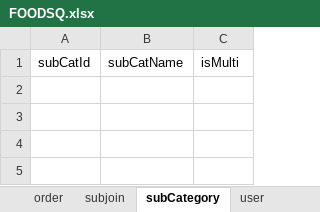
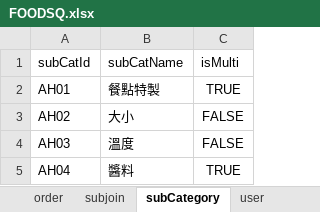
Before and after one commit to sunnylin0/FoodTT, an Excel workbook: database/FOODSQ.xlsx, sheet subCategory, drawn as a sheet; values as stored, in another font and other column widths than the file's, no borders; the diff names each change by its address in the sheet, - before the commit and + after, or states it on an @@ line.

```diff
--- a/database/FOODSQ.xlsx (sheet subCategory)
+++ b/database/FOODSQ.xlsx (sheet subCategory)
+row 2: AH01 | 餐點特製 | TRUE
+row 3: AH02 | 大小 | FALSE
+row 4: AH03 | 溫度 | FALSE
+row 5: AH04 | 醬料 | TRUE
```
Also changed, not shown: sheet detail, sheet menuSubjoinList, sheet menu, sheet order, sheet user, sheet subjoin, 1 other file.
